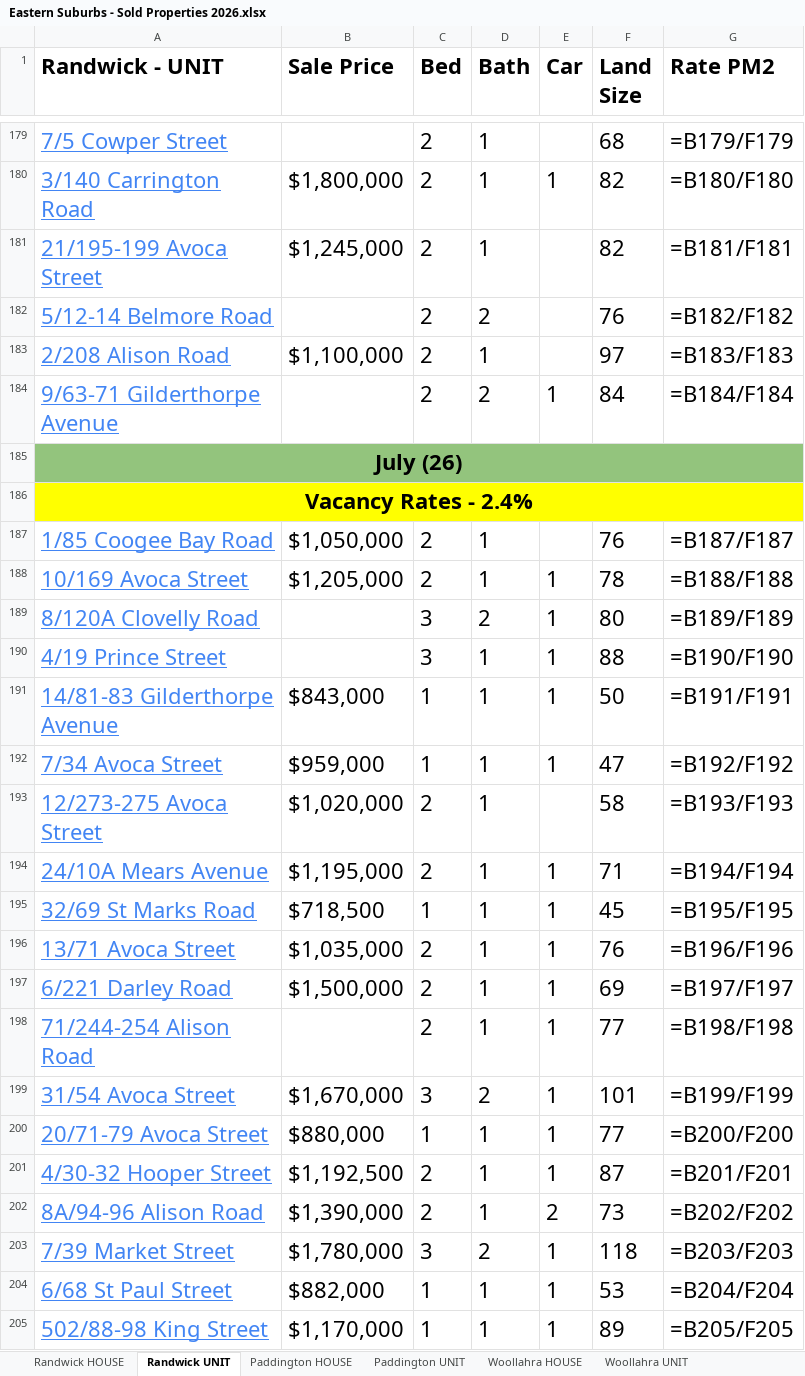
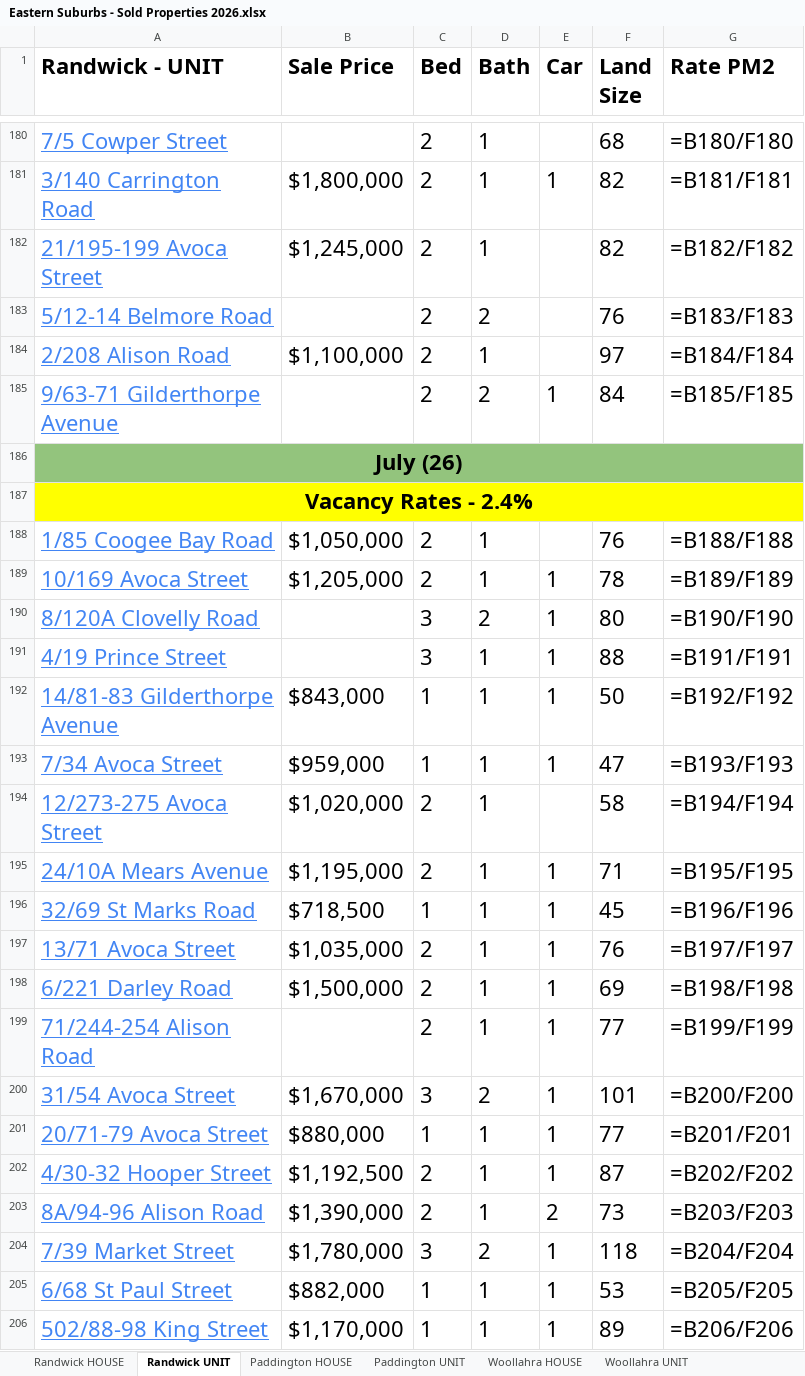
Before and after one commit to JJaykayy/Eastern-Suburbs---Sold-Properties-2026, an Excel workbook: Eastern Suburbs - Sold Properties 2026.xlsx, sheet Randwick UNIT, drawn as a sheet; only a part is shown, gaps mark what is left out; values as stored, in another font and other column widths than the file's, no borders; formulas without a stored value are shown as written; addresses are those after the commit; the diff covers the shown part only; the diff names each change by its address in the sheet, - before the commit and + after, or states it on an @@ line.

```diff
--- a/Eastern Suburbs - Sold Properties 2026.xlsx (sheet Randwick UNIT)
+++ b/Eastern Suburbs - Sold Properties 2026.xlsx (sheet Randwick UNIT)
-G180 (Rate PM2): =B179/F179
+G180 (Rate PM2): =B180/F180
-G181 (Rate PM2): =B180/F180
+G181 (Rate PM2): =B181/F181
-G182 (Rate PM2): =B181/F181
+G182 (Rate PM2): =B182/F182
-G183 (Rate PM2): =B182/F182
+G183 (Rate PM2): =B183/F183
-G184 (Rate PM2): =B183/F183
+G184 (Rate PM2): =B184/F184
-G185 (Rate PM2): =B184/F184
+G185 (Rate PM2): =B185/F185
-G188 (Rate PM2): =B187/F187
+G188 (Rate PM2): =B188/F188
-G189 (Rate PM2): =B188/F188
+G189 (Rate PM2): =B189/F189
-G190 (Rate PM2): =B189/F189
+G190 (Rate PM2): =B190/F190
-G191 (Rate PM2): =B190/F190
+G191 (Rate PM2): =B191/F191
-G192 (Rate PM2): =B191/F191
+G192 (Rate PM2): =B192/F192
-G193 (Rate PM2): =B192/F192
+G193 (Rate PM2): =B193/F193
-G194 (Rate PM2): =B193/F193
+G194 (Rate PM2): =B194/F194
-G195 (Rate PM2): =B194/F194
+G195 (Rate PM2): =B195/F195
-G196 (Rate PM2): =B195/F195
+G196 (Rate PM2): =B196/F196
-G197 (Rate PM2): =B196/F196
+G197 (Rate PM2): =B197/F197
-G198 (Rate PM2): =B197/F197
+G198 (Rate PM2): =B198/F198
-G199 (Rate PM2): =B198/F198
+G199 (Rate PM2): =B199/F199
-G200 (Rate PM2): =B199/F199
+G200 (Rate PM2): =B200/F200
-G201 (Rate PM2): =B200/F200
+G201 (Rate PM2): =B201/F201
-G202 (Rate PM2): =B201/F201
+G202 (Rate PM2): =B202/F202
-G203 (Rate PM2): =B202/F202
+G203 (Rate PM2): =B203/F203
-G204 (Rate PM2): =B203/F203
+G204 (Rate PM2): =B204/F204
-G205 (Rate PM2): =B204/F204
+G205 (Rate PM2): =B205/F205
-G206 (Rate PM2): =B205/F205
+G206 (Rate PM2): =B206/F206
```
Also changed, not shown: 1 added row, 1 removed row and 60 edited cells elsewhere in this sheet, sheet Point Piper UNIT, 1 other file.
